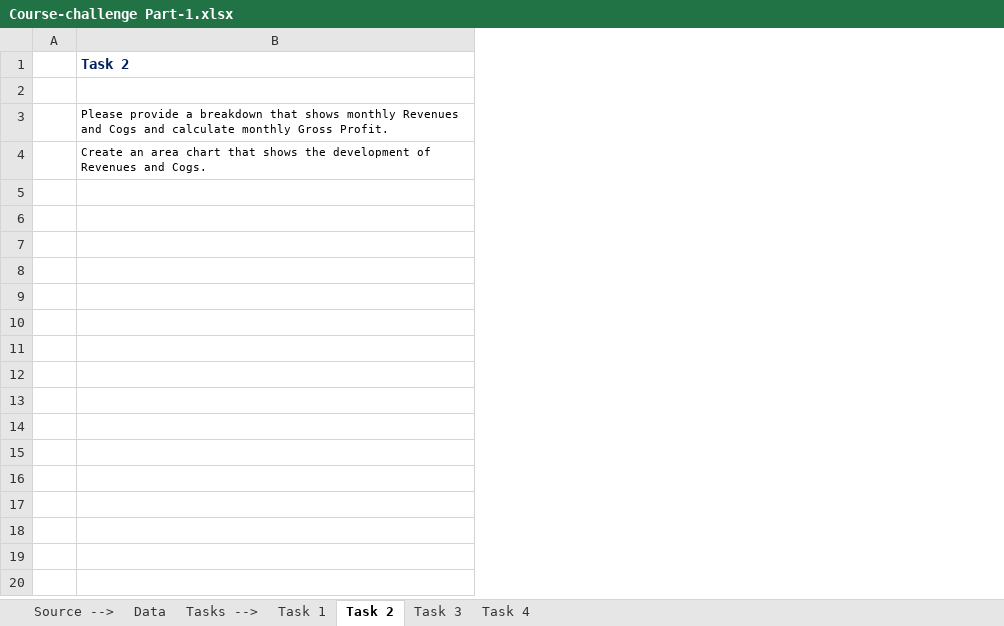
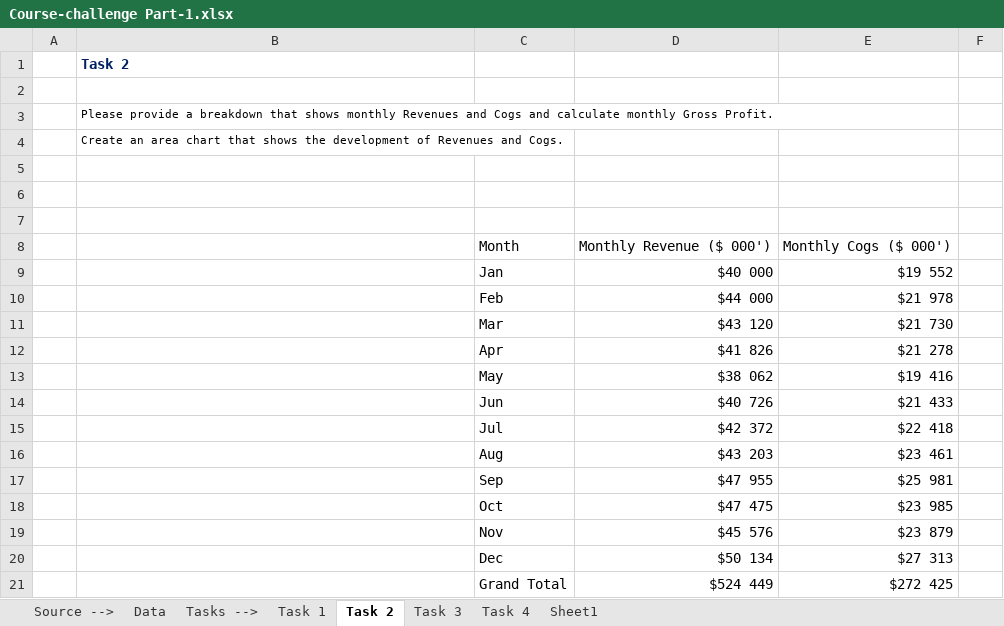
Before and after one commit to MahathiV/Financial-Analyst-Course, an Excel workbook: Course-challenge Part-1.xlsx, sheet Task 2, drawn as a sheet; only a part is shown; values as stored, in another font and other column widths than the file's, no borders; the diff covers the shown part only; the diff names each change by its address in the sheet, - before the commit and + after, or states it on an @@ line.

```diff
--- a/Course-challenge Part-1.xlsx (sheet Task 2)
+++ b/Course-challenge Part-1.xlsx (sheet Task 2)
+sheet tab: Sheet1
+column C, empty
+column D, empty
+column E, empty
+column F, empty
+row 5: (empty)
+row 6: (empty)
+row 7: (empty)
+row 8:  |  | Month | Monthly Revenue ($ 000') | Monthly Cogs ($ 000')
+row 9:  |  | Jan | $40 000 | $19 552
+row 10:  |  | Feb | $44 000 | $21 978
+row 11:  |  | Mar | $43 120 | $21 730
+row 12:  |  | Apr | $41 826 | $21 278
+row 13:  |  | May | $38 062 | $19 416
+row 14:  |  | Jun | $40 726 | $21 433
+row 15:  |  | Jul | $42 372 | $22 418
+row 16:  |  | Aug | $43 203 | $23 461
+row 17:  |  | Sep | $47 955 | $25 981
+row 18:  |  | Oct | $47 475 | $23 985
+row 19:  |  | Nov | $45 576 | $23 879
+row 20:  |  | Dec | $50 134 | $27 313
+row 21:  |  | Grand Total | $524 449 | $272 425
```
Also changed, not shown: 18 added rows elsewhere in this sheet, sheet Task 4, sheet Task 3, sheet Task 1.
